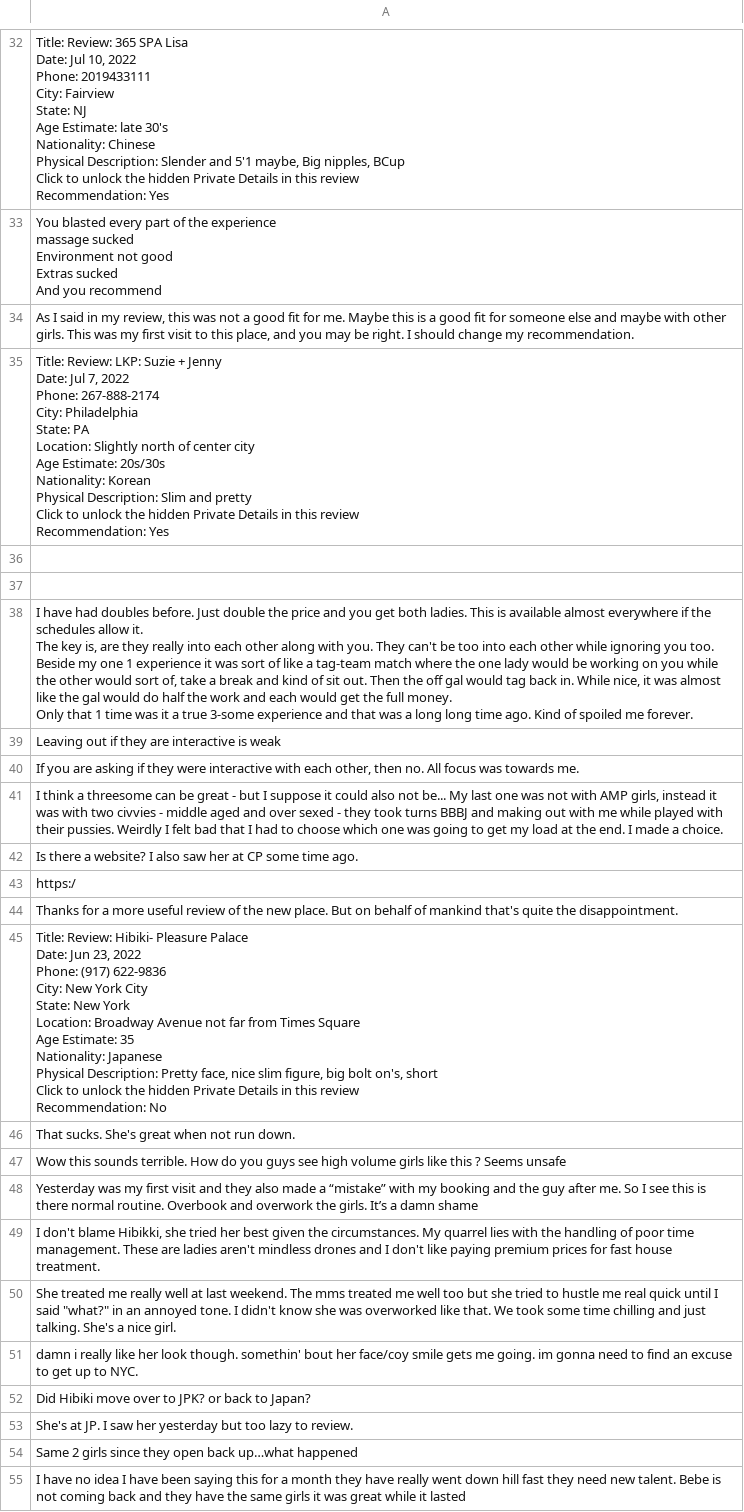
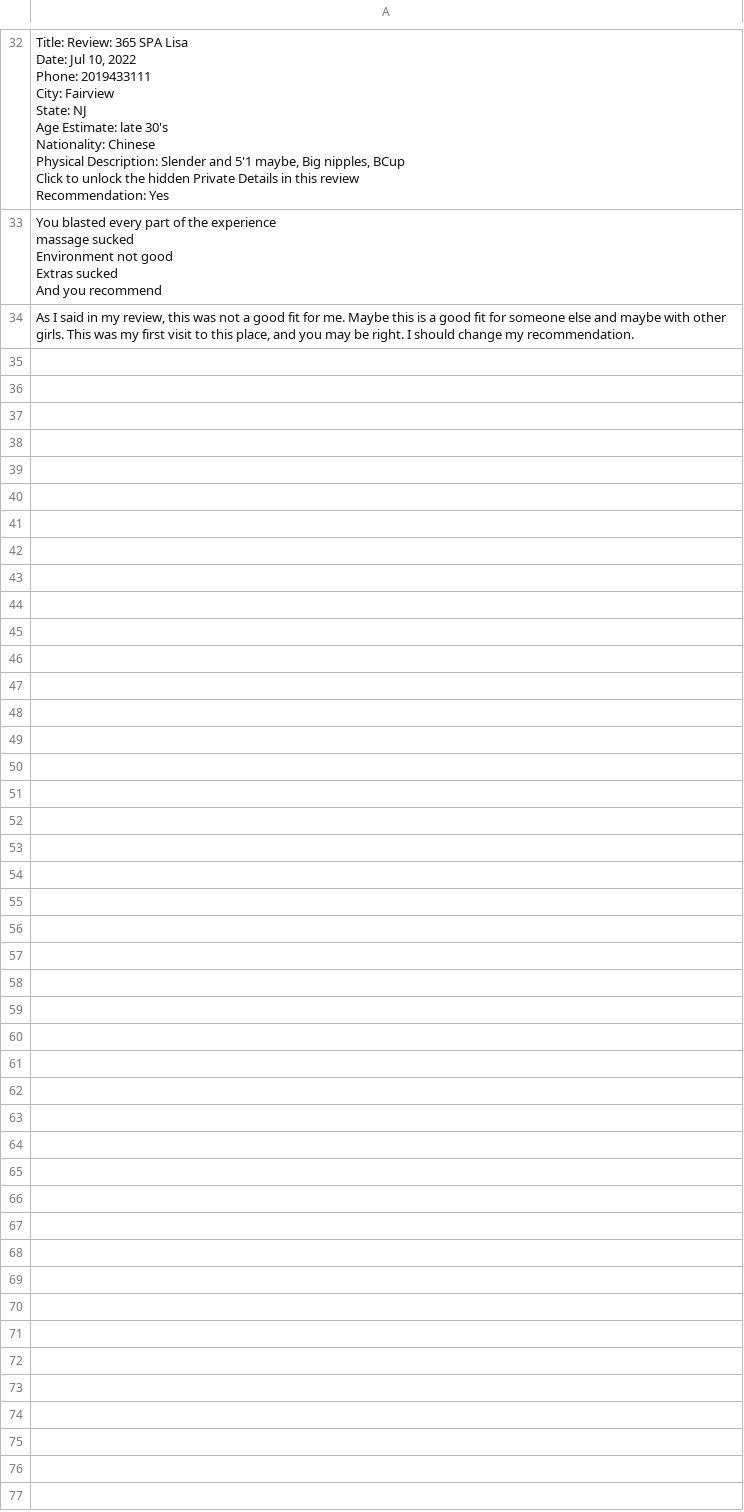
Before and after one commit to nouyang/imi_forums, a CSV file: scraper/ampreviews_text.csv, drawn as a sheet; only a part is shown, gaps mark what is left out.

```diff
--- a/scraper/ampreviews_text.csv
+++ b/scraper/ampreviews_text.csv
@@ -154,87 +154 @@ As I said in my review, this was not a good fit for me. Maybe this is a good fit
 "
-"
-Title: Review: LKP: Suzie + Jenny
-Date: Jul 7, 2022
-Phone: 267-888-2174
-City: Philadelphia
-State: PA
-Location: Slightly north of center city
-Age Estimate: 20s/30s
-Nationality: Korean
-Physical Description: Slim and pretty
-Click to unlock the hidden Private Details in this review
-Recommendation: Yes
- 
-"
-"
-"
-"
-"
-"
-I have had doubles before.  Just double the price and you get both ladies.  This is available almost everywhere if the schedules allow it.
-
-The key is, are they really into each other along with you.  They can't be too into each other while ignoring you too.  Beside my one 1 experience it was sort of like a tag-team match where the one lady would be working on you while the other would sort of, take a break and kind of sit out.  Then the off gal would tag back in.   While nice, it was almost like the gal would do half the work and each would get the full money.
-
-Only that 1 time was it a true 3-some experience and that was a long long time ago.  Kind of spoiled me forever.
- 
-"
-"
-Leaving out if they are interactive is weak
- 
-"
-"If you are asking if they were interactive with each other, then no. All focus was towards me."
-"
-I think a threesome can be great - but I suppose it could also not be...  My last one was not with AMP girls, instead it was with two civvies - middle aged and over sexed - they took turns BBBJ and making out with me while played with their pussies.  Weirdly I felt bad that I had to choose which one was going to get my load at the end. I made a choice.
- 
-"
-Is there a website?  I also saw her at CP some time ago.
-https:/
-Thanks for a more useful review of the new place.  But on behalf of mankind that's quite the disappointment.
-"
-Title: Review: Hibiki- Pleasure Palace
-Date: Jun 23, 2022
-Phone: (917) 622-9836
-City: New York City
-State: New York
-Location: Broadway Avenue not far from Times Square
-Age Estimate: 35
-Nationality: Japanese
-Physical Description: Pretty face, nice slim figure, big bolt on's, short
-Click to unlock the hidden Private Details in this review
-Recommendation: No
- 
-"
-"
-That sucks. She's great when not run down.
- 
-"
-"
-Wow this sounds terrible. How do you guys see high volume girls like this ? Seems unsafe
- 
-"
-"
-Yesterday was my first visit and they also made a “mistake” with my booking and the guy after me.  So I see this is there normal routine.  Overbook and overwork the girls.  It’s a damn shame
- 
-"
-"I don't blame Hibikki, she tried her best given the circumstances. My quarrel lies with the handling of poor time management. These are ladies aren't mindless drones and I don't like paying premium prices for fast house treatment."
-"
-She treated me really well at last weekend. The mms treated me well too but she tried to hustle me real quick until I said ""what?"" in an annoyed tone. I didn't know she was overworked like that. We took some time chilling and just talking. She's a nice girl.
- 
-"
-"
-damn i really like her look though. somethin' bout her face/coy smile gets me going. im gonna need to find an excuse to get up to NYC.
- 
-"
-"
-Did Hibiki move over to JPK? or back to Japan?
- 
-"
-She's at JP. I saw her yesterday but too lazy to review.
-"
-Same 2 girls since they open back up…what happened
- 
-"
-"
-I have no idea I have been saying this for a month they have really went down hill fast they need new talent. Bebe is not coming back and they have the same girls it was great while it lasted
- 
-"
```
Also changed, not shown: 4 other files.
